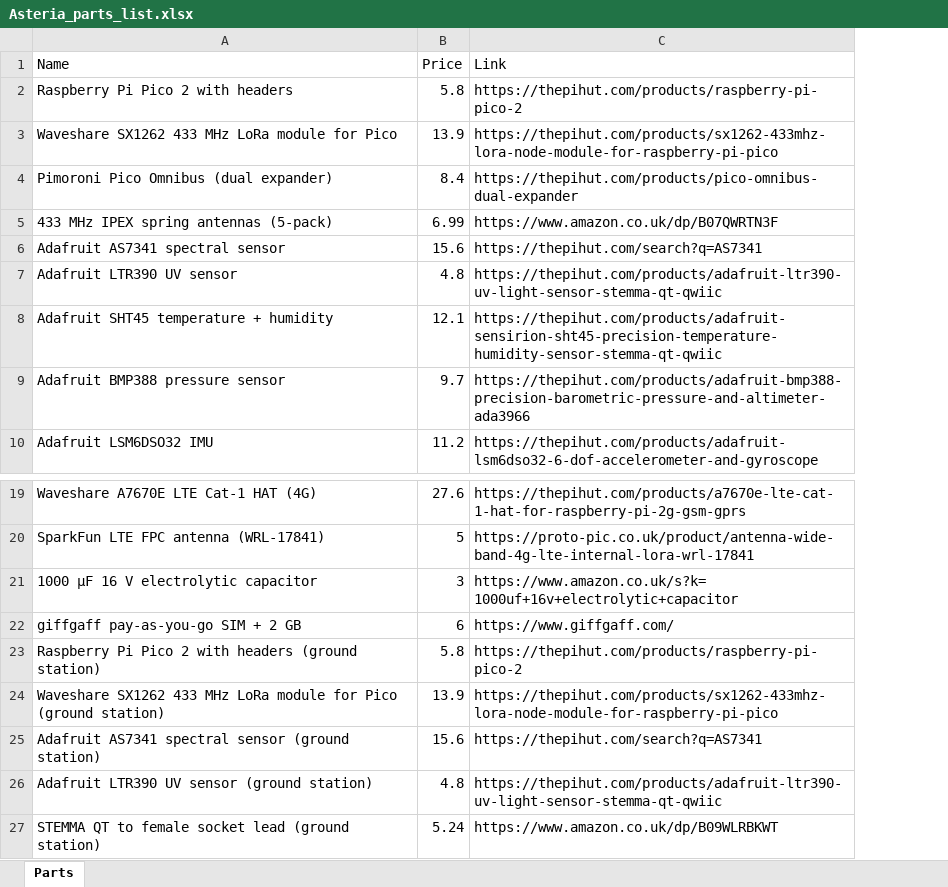
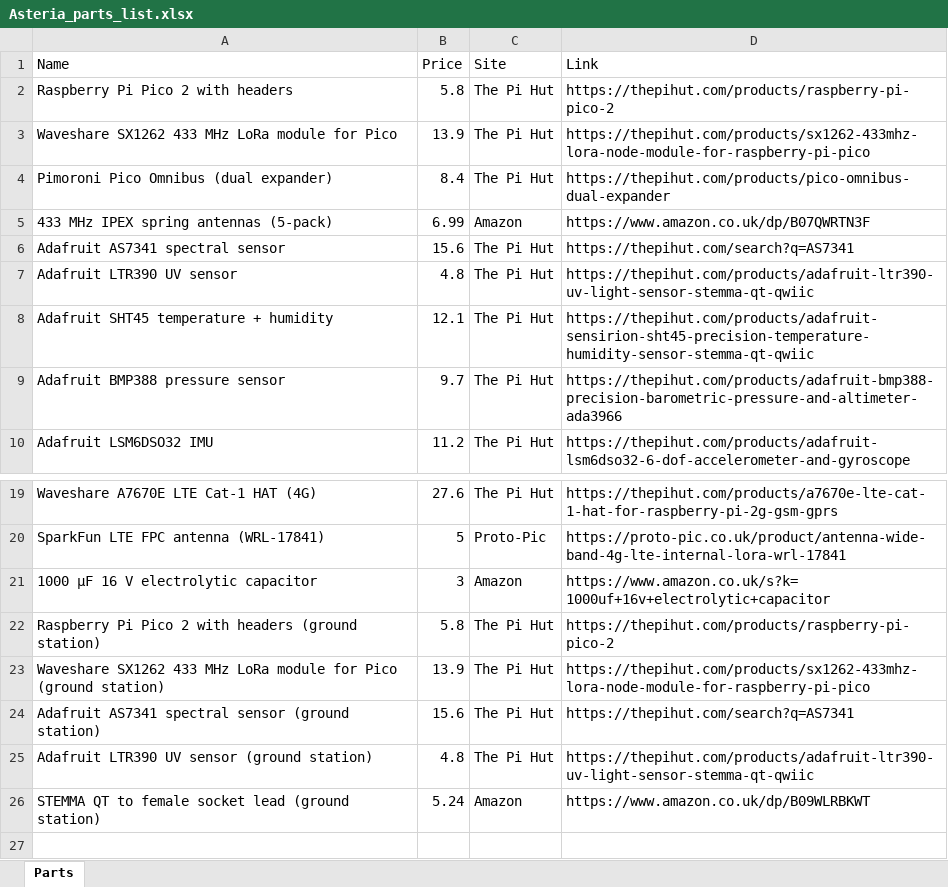
Before and after one commit to mrlancus/asteria, an Excel workbook: exports/Asteria_parts_list.xlsx, sheet Parts, drawn as a sheet; only a part is shown, gaps mark what is left out; values as stored, in another font and other column widths than the file's, no borders; removed rows and columns are numbered as before the commit, all else as after; the diff names each change by its address in the sheet, - before the commit and + after, or states it on an @@ line.

```diff
--- a/exports/Asteria_parts_list.xlsx (sheet Parts)
+++ b/exports/Asteria_parts_list.xlsx (sheet Parts)
+column C (Site), rows 2-10: The Pi Hut | The Pi Hut | The Pi Hut | Amazon | The Pi Hut | The Pi Hut | The Pi Hut | The Pi Hut | The Pi Hut; rows 19-26: The Pi Hut | Proto-Pic | Amazon | The Pi Hut | The Pi Hut | The Pi Hut | The Pi Hut | Amazon
-row 22: giffgaff pay-as-you-go SIM + 2 GB | 6 | https://www.giffgaff.com/
```
